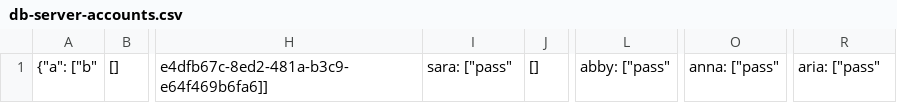
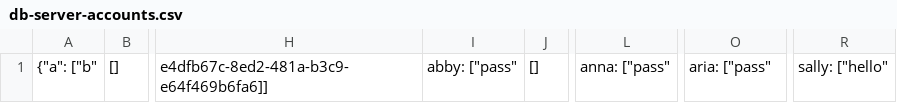
Before and after one commit to artemas-radik/cs262, a CSV file: db-server-accounts.csv, drawn as a sheet; only a part is shown, gaps mark what is left out; the diff names each change by its address in the sheet, - before the commit and + after, or states it on an @@ line.

```diff
--- a/db-server-accounts.csv
+++ b/db-server-accounts.csv
-I1: sara: ["pass"
+I1: abby: ["pass"
-L1: abby: ["pass"
+L1: anna: ["pass"
-O1: anna: ["pass"
+O1: aria: ["pass"
-R1: aria: ["pass"
+R1: sally: ["hello"
```
Also changed, not shown: pending_send_client0.csv, pending_send_client1.csv, 14 other files.
